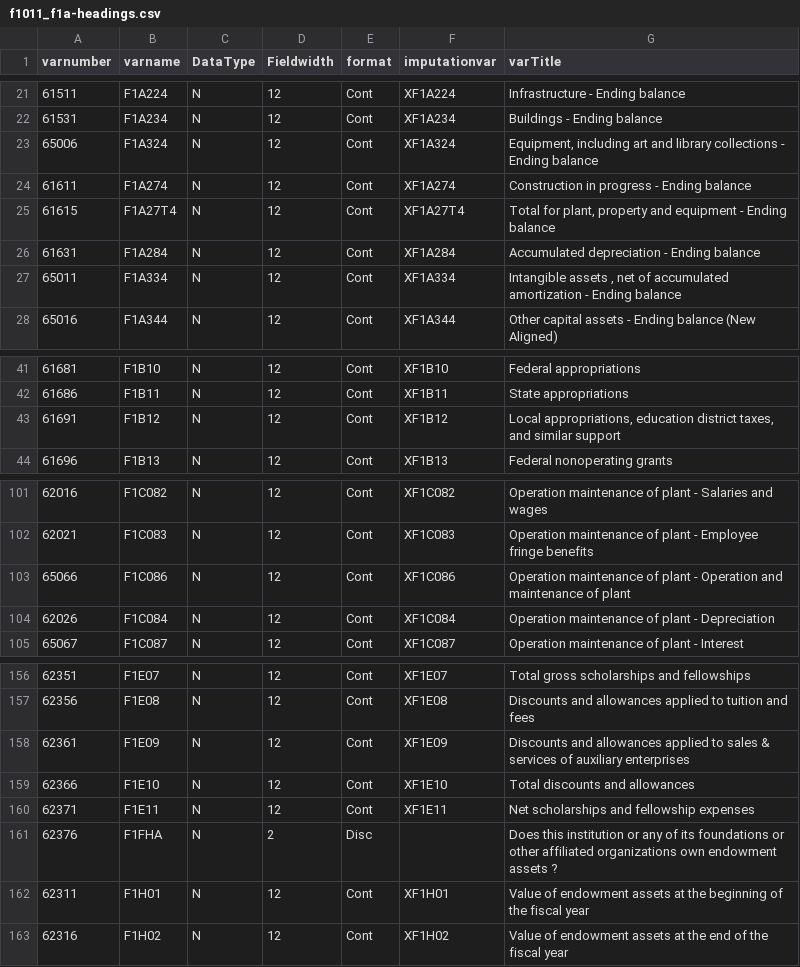
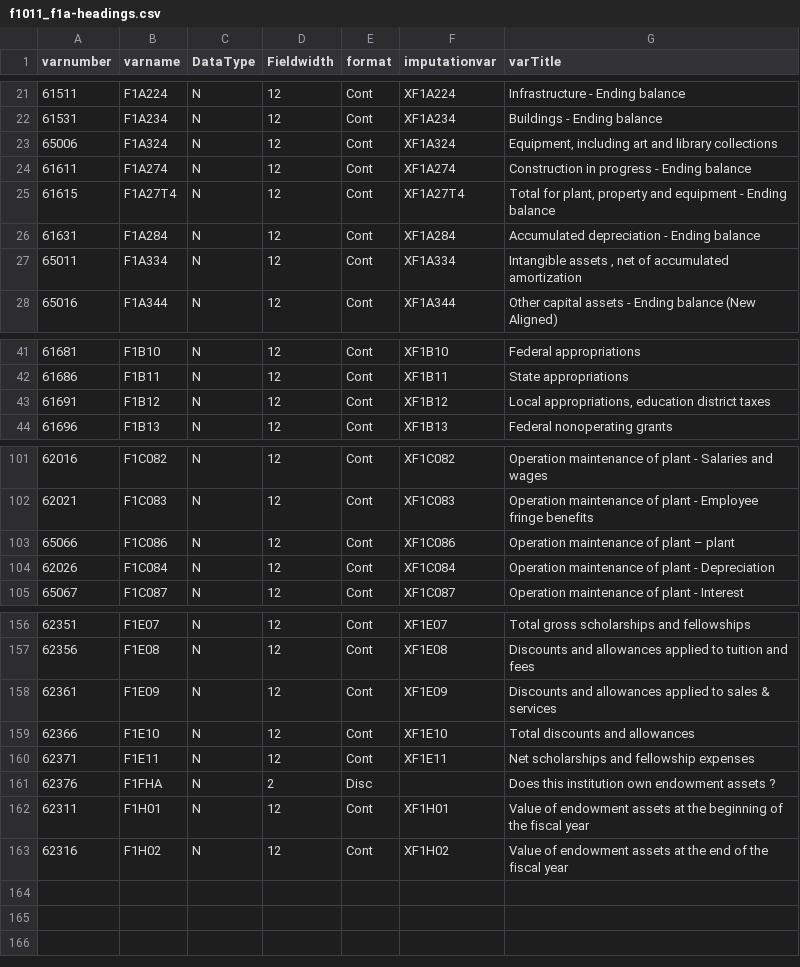
Before and after one commit to AlexDF/college_database, a CSV file: data/2011/f1011_f1a-headings.csv, drawn as a sheet; only a part is shown, gaps mark what is left out.

Commit message:
shortened some of the friendly headings

```diff
--- a/data/2011/f1011_f1a-headings.csv
+++ b/data/2011/f1011_f1a-headings.csv
@@ -22,3 +22,3 @@ varnumber,varname,DataType,Fieldwidth,format,imputationvar,varTitle
 61531,F1A234,N,12,Cont,XF1A234,Buildings - Ending balance
-65006,F1A324,N,12,Cont,XF1A324,"Equipment, including art and library collections - Ending balance"
+65006,F1A324,N,12,Cont,XF1A324,"Equipment, including art and library collections"
 61611,F1A274,N,12,Cont,XF1A274,Construction in progress - Ending balance
@@ -26,3 +26,3 @@ varnumber,varname,DataType,Fieldwidth,format,imputationvar,varTitle
 61631,F1A284,N,12,Cont,XF1A284,Accumulated depreciation - Ending balance
-65011,F1A334,N,12,Cont,XF1A334,"Intangible assets , net of accumulated amortization - Ending balance"
+65011,F1A334,N,12,Cont,XF1A334,"Intangible assets , net of accumulated amortization"
 65016,F1A344,N,12,Cont,XF1A344,Other capital assets - Ending balance (New Aligned)
@@ -42,3 +42,3 @@ varnumber,varname,DataType,Fieldwidth,format,imputationvar,varTitle
 61686,F1B11,N,12,Cont,XF1B11,State appropriations
-61691,F1B12,N,12,Cont,XF1B12,"Local appropriations, education district taxes, and similar support"
+61691,F1B12,N,12,Cont,XF1B12,"Local appropriations, education district taxes"
 61696,F1B13,N,12,Cont,XF1B13,Federal nonoperating grants
@@ -102,3 +102,3 @@ varnumber,varname,DataType,Fieldwidth,format,imputationvar,varTitle
 62021,F1C083,N,12,Cont,XF1C083,Operation  maintenance of plant - Employee fringe benefits
-65066,F1C086,N,12,Cont,XF1C086,Operation maintenance of plant - Operation and maintenance of plant
+65066,F1C086,N,12,Cont,XF1C086,Operation maintenance of plant – plant
 62026,F1C084,N,12,Cont,XF1C084,Operation  maintenance of plant - Depreciation
@@ -157,6 +157,6 @@ varnumber,varname,DataType,Fieldwidth,format,imputationvar,varTitle
 62356,F1E08,N,12,Cont,XF1E08,Discounts and allowances applied to tuition and fees
-62361,F1E09,N,12,Cont,XF1E09,Discounts and allowances applied to sales & services of auxiliary enterprises
+62361,F1E09,N,12,Cont,XF1E09,Discounts and allowances applied to sales & services
 62366,F1E10,N,12,Cont,XF1E10,Total discounts and allowances
 62371,F1E11,N,12,Cont,XF1E11,Net scholarships and fellowship expenses
-62376,F1FHA,N,2,Disc,,Does this institution or any of its foundations or other affiliated organizations own endowment assets ?
+62376,F1FHA,N,2,Disc,,Does this institution own endowment assets ?
 62311,F1H01,N,12,Cont,XF1H01,Value of endowment assets at the beginning of the fiscal year
```
Also changed, not shown: data/2011/hd2011-headings.csv.
